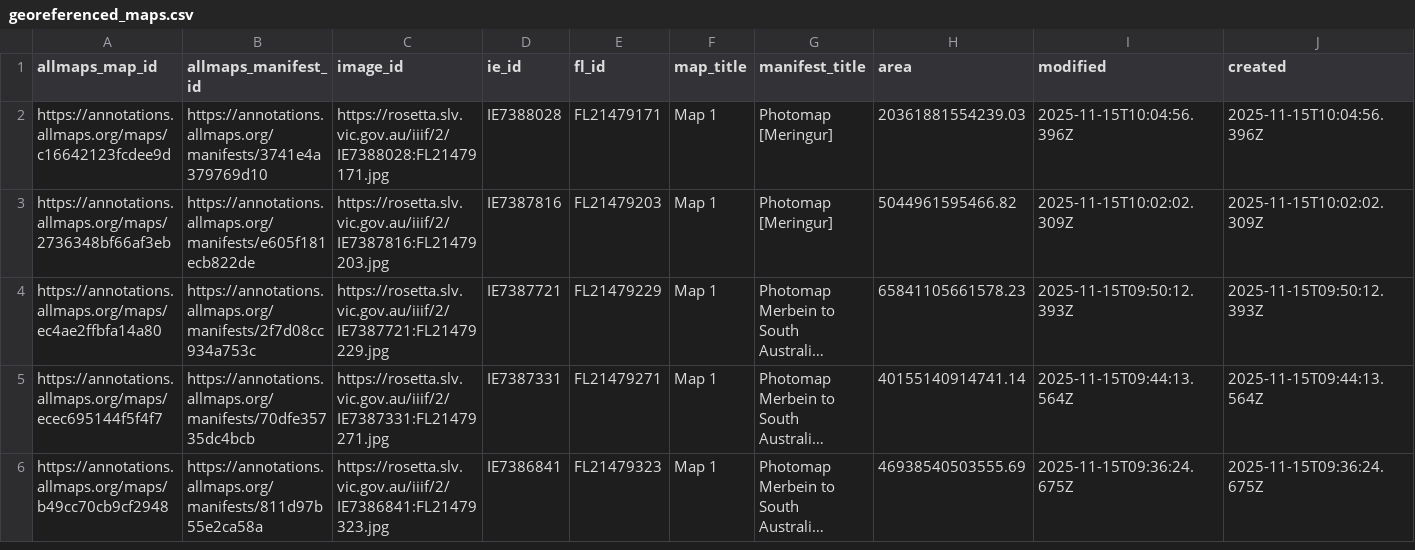
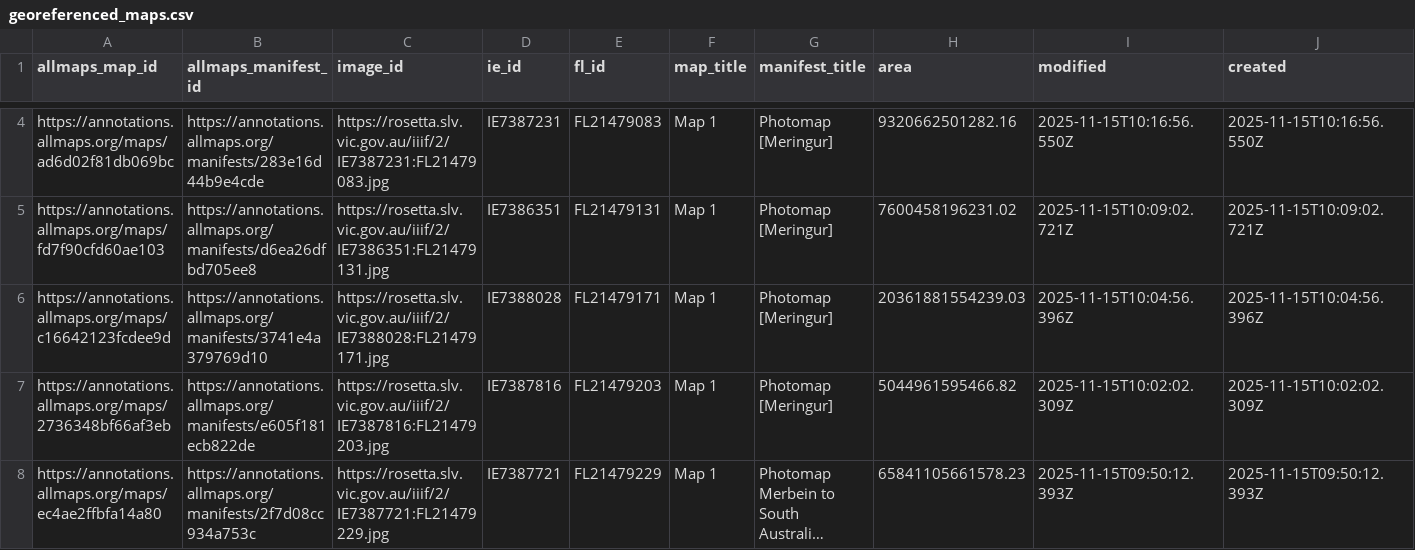
Before and after one commit to wragge/slv-allmaps, a CSV file: georeferenced_maps.csv, drawn as a sheet; only a part is shown, gaps mark what is left out; the shorter side is filled out with more unchanged rows; long unchanged cells end in …; rows hold the shown columns only; the diff covers the shown part only; the diff names each change by its address in the sheet, - before the commit and + after, or states it on an @@ line.

```diff
--- a/georeferenced_maps.csv
+++ b/georeferenced_maps.csv
+row 4: https://annotations.allmaps.org/maps/ad6d02f81db069bc | https://annotations.allmaps.org/manifests/283e16d44b9e4cde | https://rosetta.slv.vic.gov.au/iiif/2/IE7387231:FL21479083.jpg | IE7387231 | FL21479083 | Map 1 | Photomap [Meringur] | 9320662501282.16 | 2025-11-15T10:16:56.550Z | 2025-11-15T10:16:56.550Z
+row 5: https://annotations.allmaps.org/maps/fd7f90cfd60ae103 | https://annotations.allmaps.org/manifests/d6ea26dfbd705ee8 | https://rosetta.slv.vic.gov.au/iiif/2/IE7386351:FL21479131.jpg | IE7386351 | FL21479131 | Map 1 | Photomap [Meringur] | 7600458196231.02 | 2025-11-15T10:09:02.721Z | 2025-11-15T10:09:02.721Z
```
Also changed, not shown: 2 added rows and 2 moved rows elsewhere in this file, georeferenced_maps_datasette.csv, 10 other files.
